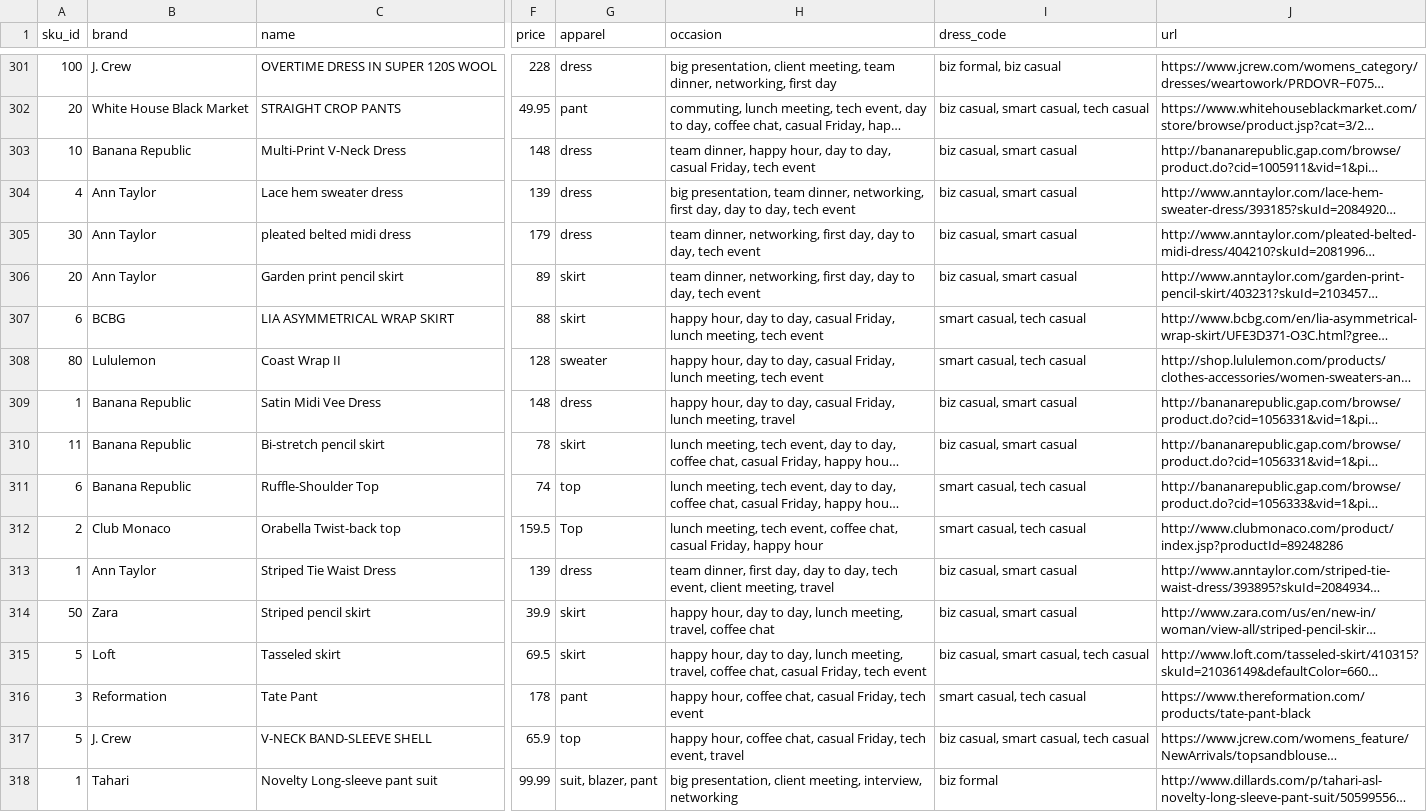
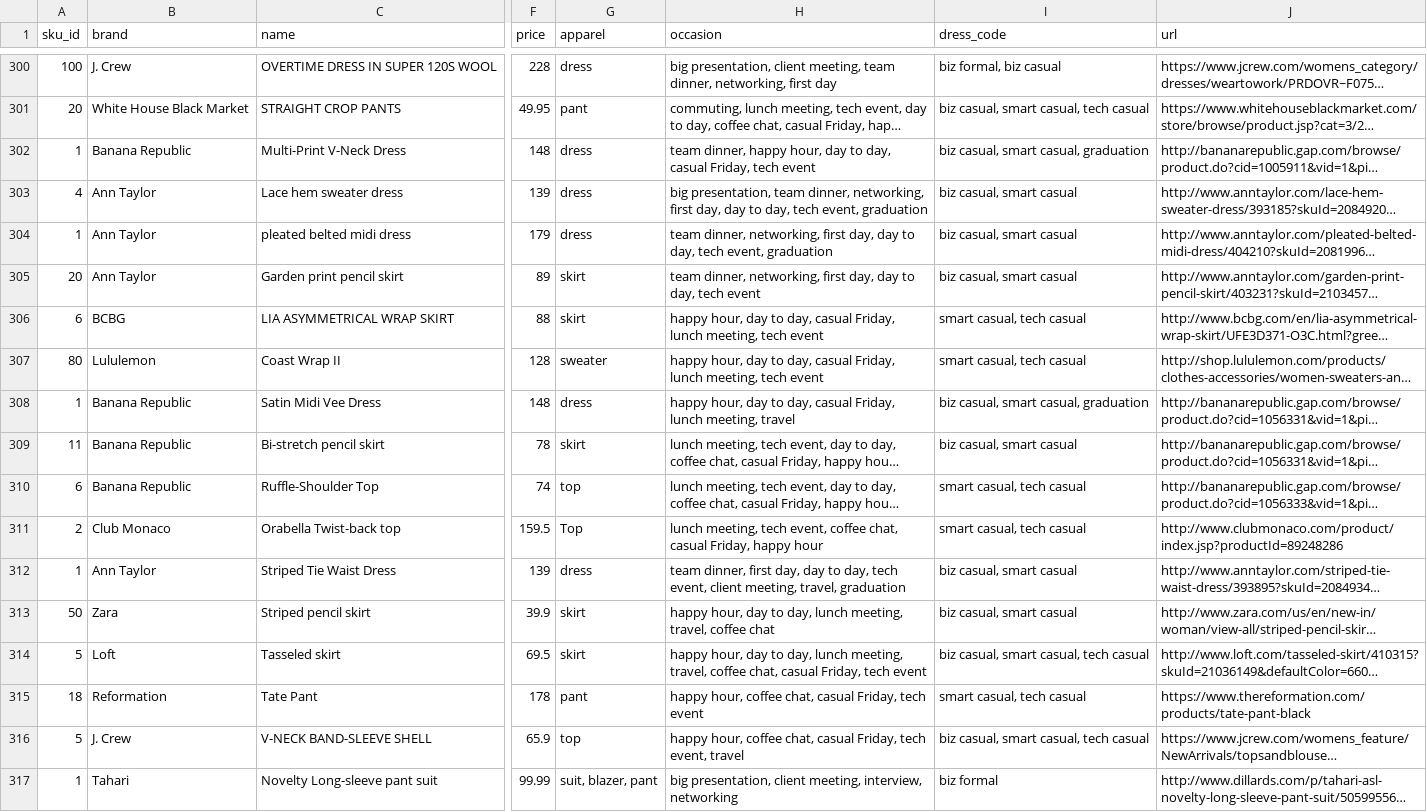
Before and after one commit to cqw1/Eight2Five, a CSV file: sku_database_v1.csv, drawn as a sheet; only a part is shown, gaps mark what is left out; long unchanged cells end in …; addresses are those after the commit; the diff covers the shown part only; the diff names each change by its address in the sheet, - before the commit and + after, or states it on an @@ line.

```diff
--- a/sku_database_v1.csv
+++ b/sku_database_v1.csv
-A302 (sku_id): 10
+A302 (sku_id): 1
-I302 (dress_code): biz casual, smart casual
+I302 (dress_code): biz casual, smart casual, graduation
-H303 (occasion): …day, tech event
+H303 (occasion): …day, tech event, graduation
-A304 (sku_id): 30
+A304 (sku_id): 1
-H304 (occasion): …day, tech event
+H304 (occasion): …day, tech event, graduation
-I308 (dress_code): biz casual, smart casual
+I308 (dress_code): biz casual, smart casual, graduation
-H312 (occasion): …client meeting, travel
+H312 (occasion): …client meeting, travel, graduation
-A315 (sku_id): 3
+A315 (sku_id): 18
```
Also changed, not shown: 8 added rows, 1 removed row and 25 edited cells elsewhere in this file, categories.csv, 25 other files.
